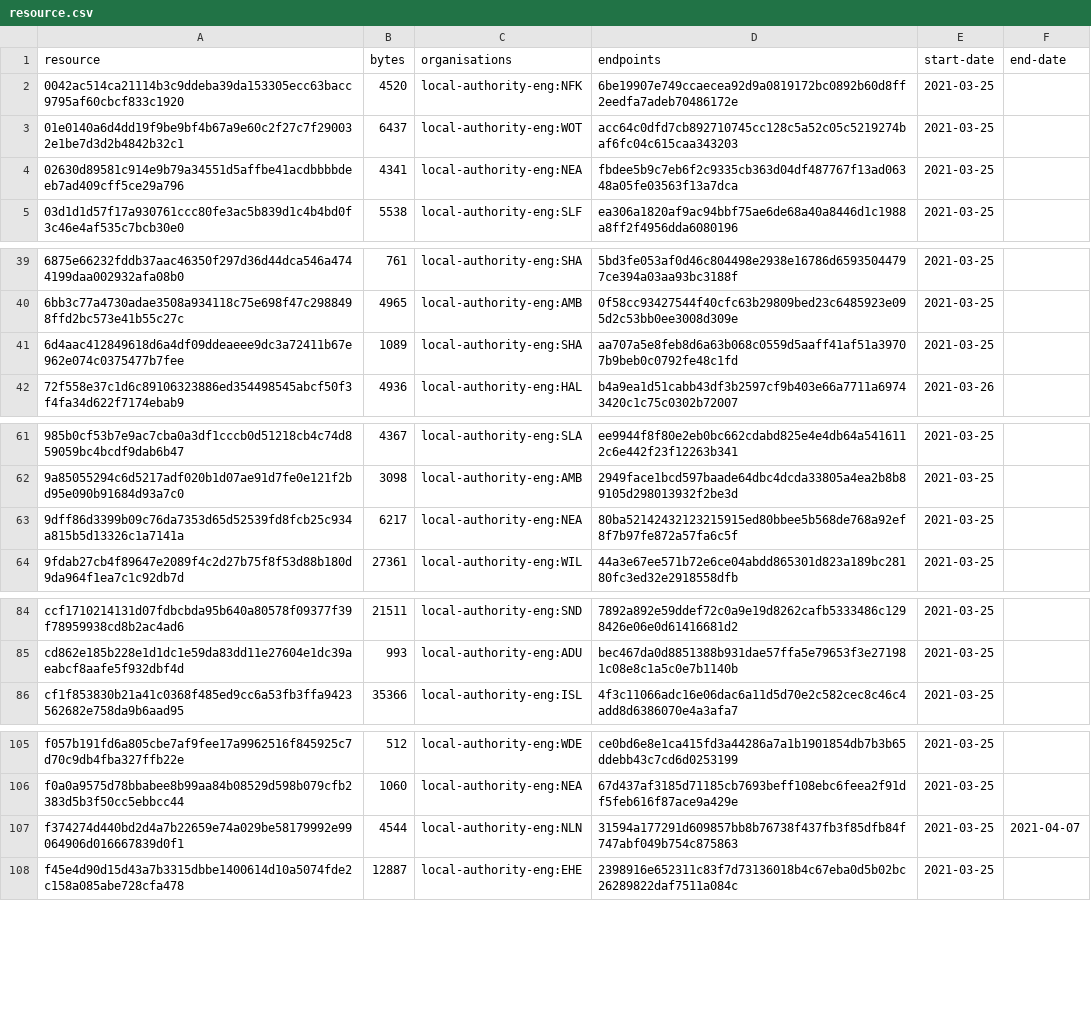
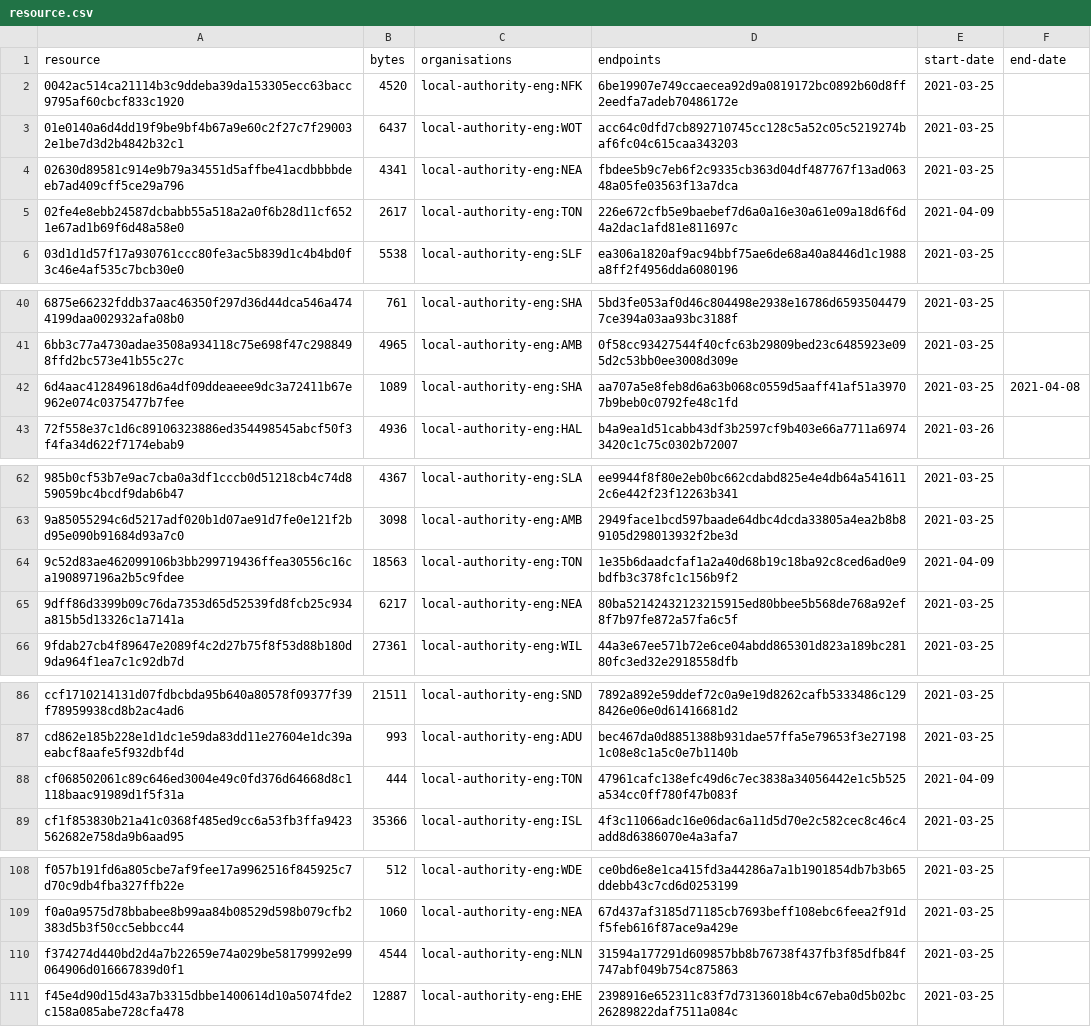
Before and after one commit to digital-land/developer-contributions-collection, a CSV file: collection/resource.csv, drawn as a sheet; only a part is shown, gaps mark what is left out.

Commit message:
Collection 2021-04-09

```diff
--- a/collection/resource.csv
+++ b/collection/resource.csv
@@ -4,2 +4,3 @@ resource,bytes,organisations,endpoints,start-date,end-date
 02630d89581c914e9b79a34551d5affbe41acdbbbbdeeb7ad409cff5ce29a796,4341,local-authority-eng:NEA,fbdee5b9c7eb6f2c9335cb363d04df487767f13ad06348a05fe03563f13a7dca,2021-03-25,
+02fe4e8ebb24587dcbabb55a518a2a0f6b28d11cf6521e67ad1b69f6d48a58e0,2617,local-authority-eng:TON,226e672cfb5e9baebef7d6a0a16e30a61e09a18d6f6d4a2dac1afd81e811697c,2021-04-09,
 03d1d1d57f17a930761ccc80fe3ac5b839d1c4b4bd0f3c46e4af535c7bcb30e0,5538,local-authority-eng:SLF,ea306a1820af9ac94bbf75ae6de68a40a8446d1c1988a8ff2f4956dda6080196,2021-03-25,
@@ -40,3 +41,3 @@ resource,bytes,organisations,endpoints,start-date,end-date
 6bb3c77a4730adae3508a934118c75e698f47c2988498ffd2bc573e41b55c27c,4965,local-authority-eng:AMB,0f58cc93427544f40cfc63b29809bed23c6485923e095d2c53bb0ee3008d309e,2021-03-25,
-6d4aac412849618d6a4df09ddeaeee9dc3a72411b67e962e074c0375477b7fee,1089,local-authority-eng:SHA,aa707a5e8feb8d6a63b068c0559d5aaff41af51a39707b9beb0c0792fe48c1fd,2021-03-25,
+6d4aac412849618d6a4df09ddeaeee9dc3a72411b67e962e074c0375477b7fee,1089,local-authority-eng:SHA,aa707a5e8feb8d6a63b068c0559d5aaff41af51a39707b9beb0c0792fe48c1fd,2021-03-25,2021-04-08
 72f558e37c1d6c89106323886ed354498545abcf50f3f4fa34d622f7174ebab9,4936,local-authority-eng:HAL,b4a9ea1d51cabb43df3b2597cf9b403e66a7711a69743420c1c75c0302b72007,2021-03-26,
@@ -62,2 +63,3 @@ resource,bytes,organisations,endpoints,start-date,end-date
 9a85055294c6d5217adf020b1d07ae91d7fe0e121f2bd95e090b91684d93a7c0,3098,local-authority-eng:AMB,2949face1bcd597baade64dbc4dcda33805a4ea2b8b89105d298013932f2be3d,2021-03-25,
+9c52d83ae462099106b3bb299719436ffea30556c16ca190897196a2b5c9fdee,18563,local-authority-eng:TON,1e35b6daadcfaf1a2a40d68b19c18ba92c8ced6ad0e9bdfb3c378fc1c156b9f2,2021-04-09,
 9dff86d3399b09c76da7353d65d52539fd8fcb25c934a815b5d13326c1a7141a,6217,local-authority-eng:NEA,80ba52142432123215915ed80bbee5b568de768a92ef8f7b97fe872a57fa6c5f,2021-03-25,
@@ -85,2 +87,3 @@ ccf1710214131d07fdbcbda95b640a80578f09377f39f78959938cd8b2ac4ad6,21511,local-aut
 cd862e185b228e1d1dc1e59da83dd11e27604e1dc39aeabcf8aafe5f932dbf4d,993,local-authority-eng:ADU,bec467da0d8851388b931dae57ffa5e79653f3e271981c08e8c1a5c0e7b1140b,2021-03-25,
+cf068502061c89c646ed3004e49c0fd376d64668d8c1118baac91989d1f5f31a,444,local-authority-eng:TON,47961cafc138efc49d6c7ec3838a34056442e1c5b525a534cc0ff780f47b083f,2021-04-09,
 cf1f853830b21a41c0368f485ed9cc6a53fb3ffa9423562682e758da9b6aad95,35366,local-authority-eng:ISL,4f3c11066adc16e06dac6a11d5d70e2c582cec8c46c4add8d6386070e4a3afa7,2021-03-25,
@@ -106,3 +109,3 @@ f057b191fd6a805cbe7af9fee17a9962516f845925c7d70c9db4fba327ffb22e,512,local-autho
 f0a0a9575d78bbabee8b99aa84b08529d598b079cfb2383d5b3f50cc5ebbcc44,1060,local-authority-eng:NEA,67d437af3185d71185cb7693beff108ebc6feea2f91df5feb616f87ace9a429e,2021-03-25,
-f374274d440bd2d4a7b22659e74a029be58179992e99064906d016667839d0f1,4544,local-authority-eng:NLN,31594a177291d609857bb8b76738f437fb3f85dfb84f747abf049b754c875863,2021-03-25,2021-04-07
+f374274d440bd2d4a7b22659e74a029be58179992e99064906d016667839d0f1,4544,local-authority-eng:NLN,31594a177291d609857bb8b76738f437fb3f85dfb84f747abf049b754c875863,2021-03-25,
 f45e4d90d15d43a7b3315dbbe1400614d10a5074fde2c158a085abe728cfa478,12887,local-authority-eng:EHE,2398916e652311c83f7d73136018b4c67eba0d5b02bc26289822daf7511a084c,2021-03-25,
```
Also changed, not shown: 2 other files.
